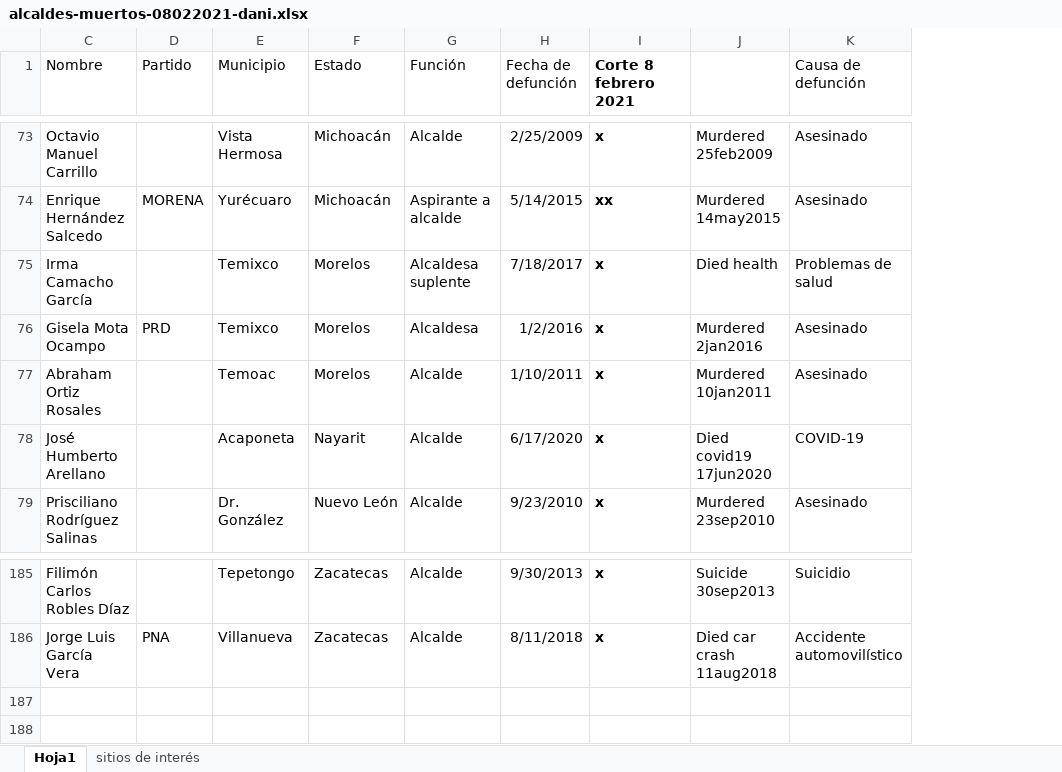
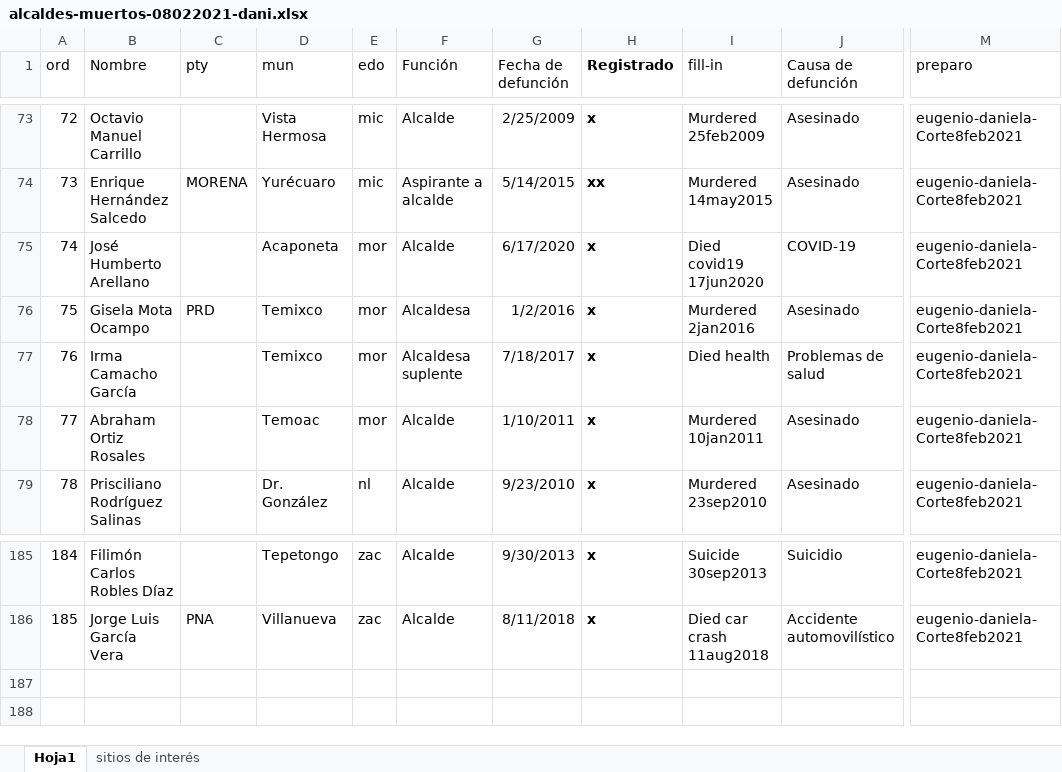
Before and after one commit to emagar/elecRetrns, an Excel workbook: datosBrutos/alcaldes/alcaldes-muertos-08022021-dani.xlsx, sheet Hoja1, drawn as a sheet; only a part is shown, gaps mark what is left out; values as stored, in another font and other column widths than the file's, no borders; table styles not drawn; removed rows and columns are numbered as before the commit, all else as after; rows hold the shown columns only; the diff covers the shown part only; the diff names each change by its address in the sheet, - before the commit and + after, or states it on an @@ line.

Commit message:
Finishes adding dead alcaldes-corte 8feb2021

```diff
--- a/datosBrutos/alcaldes/alcaldes-muertos-08022021-dani.xlsx (sheet Hoja1)
+++ b/datosBrutos/alcaldes/alcaldes-muertos-08022021-dani.xlsx (sheet Hoja1)
@@ column A (ord) unhidden, rows 73-74: 72 | 73; rows 77-79: 76 | 77 | 78; rows 185-186: 184 | 185 @@
-column F (Estado), rows 73-75: Michoacán | Michoacán | Morelos; row 77: Morelos; row 79: Nuevo León; rows 185-186: Zacatecas | Zacatecas
+column E (edo), rows 73-74: mic | mic; rows 77-79: mor | mor | nl; rows 185-186: zac | zac
+column M (preparo), rows 73-74: eugenio-daniela-Corte8feb2021 | eugenio-daniela-Corte8feb2021; rows 77-79: all eugenio-daniela-Corte8feb2021; rows 185-186: eugenio-daniela-Corte8feb2021 | eugenio-daniela-Corte8feb2021
-C1: Partido
+C1: pty
-D1: Municipio
+D1: mun
-H1: Corte 8 febrero 2021
+H1: Registrado
-I1: (empty)
+I1: fill-in
@@ row 78 moved to row 75: 74 @@
-row 187: (empty)
-row 188: (empty)
```
Also changed, not shown: 3 added rows, 3 removed rows, 23 moved rows and 28 edited cells elsewhere in this sheet, hidden cells, 3 other files.
